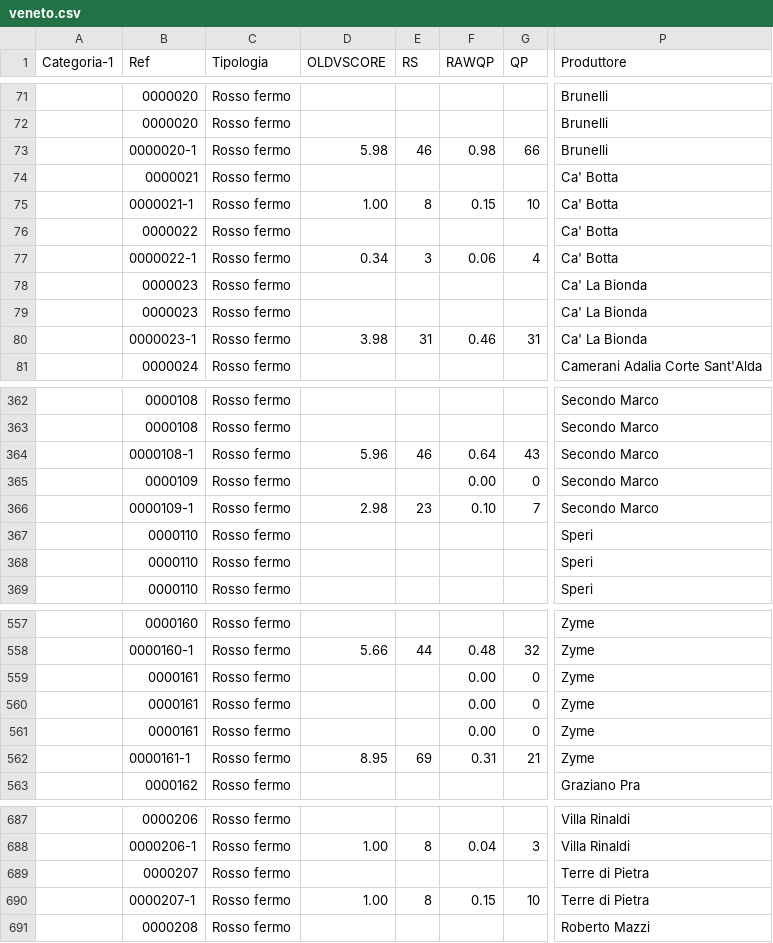
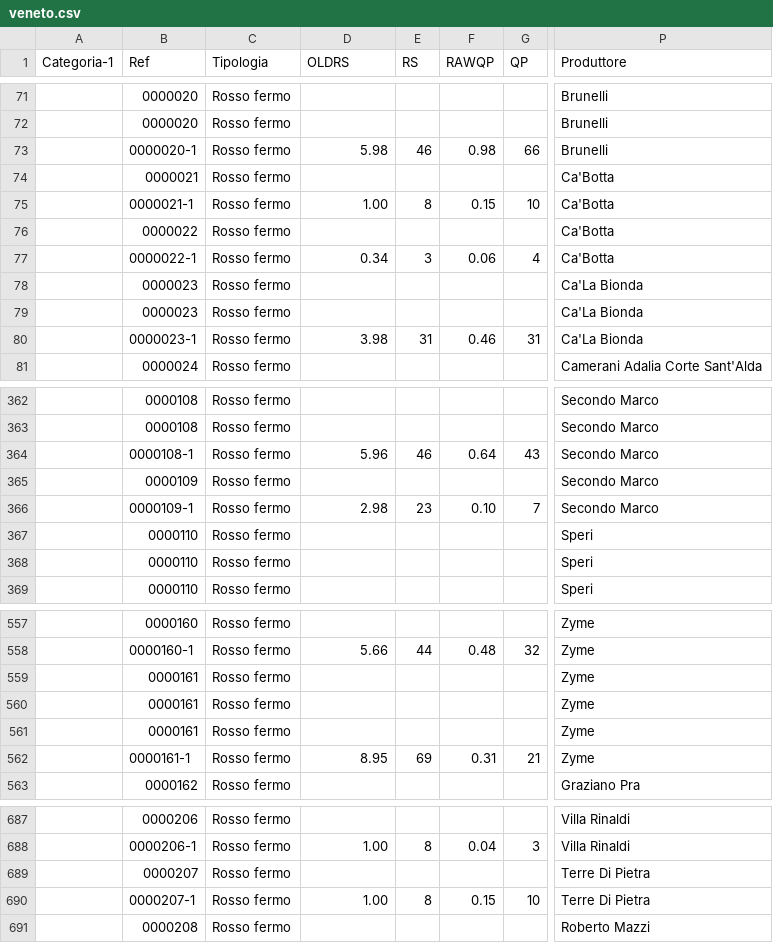
Before and after one commit to dev-crumbs/vinopedia, a CSV file: vini/veneto.csv, drawn as a sheet; only a part is shown, gaps mark what is left out; the diff covers the shown part only; the diff names each change by its address in the sheet, - before the commit and + after, or states it on an @@ line.

```diff
--- a/vini/veneto.csv
+++ b/vini/veneto.csv
-D1: OLDVSCORE
+D1: OLDRS
-P74:P77 (Produttore): Ca' Botta
+P74:P77 (Produttore): Ca'Botta
-P78:P80 (Produttore): Ca' La Bionda
+P78:P80 (Produttore): Ca'La Bionda
-F365 (RAWQP): 0.00
+F365 (RAWQP): (empty)
-G365 (QP): 0
+G365 (QP): (empty)
-F559:F561 (RAWQP): 0.00
+F559:F561 (RAWQP): (empty)
-G559:G561 (QP): 0
+G559:G561 (QP): (empty)
-P689:P690 (Produttore): Terre di Pietra
+P689:P690 (Produttore): Terre Di Pietra
```
Also changed, not shown: 29 edited cells elsewhere in this file.
